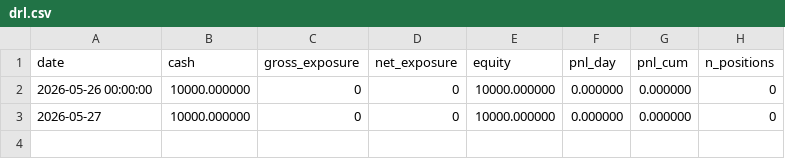
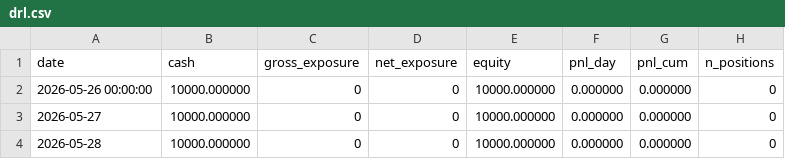
Before and after one commit to birdsley/Sticks-Trading, a CSV file: data/equity/drl.csv, drawn as a sheet.

```diff
--- a/data/equity/drl.csv
+++ b/data/equity/drl.csv
@@ -3 +3,2 @@ date,cash,gross_exposure,net_exposure,equity,pnl_day,pnl_cum,n_positions
 2026-05-27,10000.000000,0,0,10000.000000,0.000000,0.000000,0
+2026-05-28,10000.000000,0,0,10000.000000,0.000000,0.000000,0
```
Also changed, not shown: data/equity/markowitz.csv, data/equity/sticks.csv, 2 other files.
